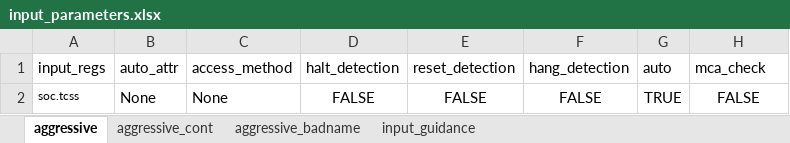
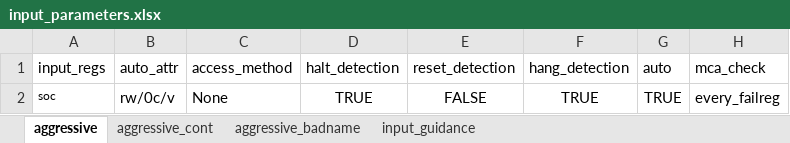
Before and after one commit to David-lck/AggressiVE, an Excel workbook: input_parameters.xlsx, sheet aggressive, drawn as a sheet; values as stored, in another font and other column widths than the file's, no borders; removed rows and columns are numbered as before the commit, all else as after; the diff names each change by its address in the sheet, - before the commit and + after, or states it on an @@ line.

```diff
--- a/input_parameters.xlsx (sheet aggressive)
+++ b/input_parameters.xlsx (sheet aggressive)
-row 2: soc.tcss | None | None | FALSE | FALSE | FALSE | TRUE | FALSE
+row 2: soc | rw/0c/v | None | TRUE | FALSE | TRUE | TRUE | every_failreg
```
Also changed, not shown: 5 other files.
